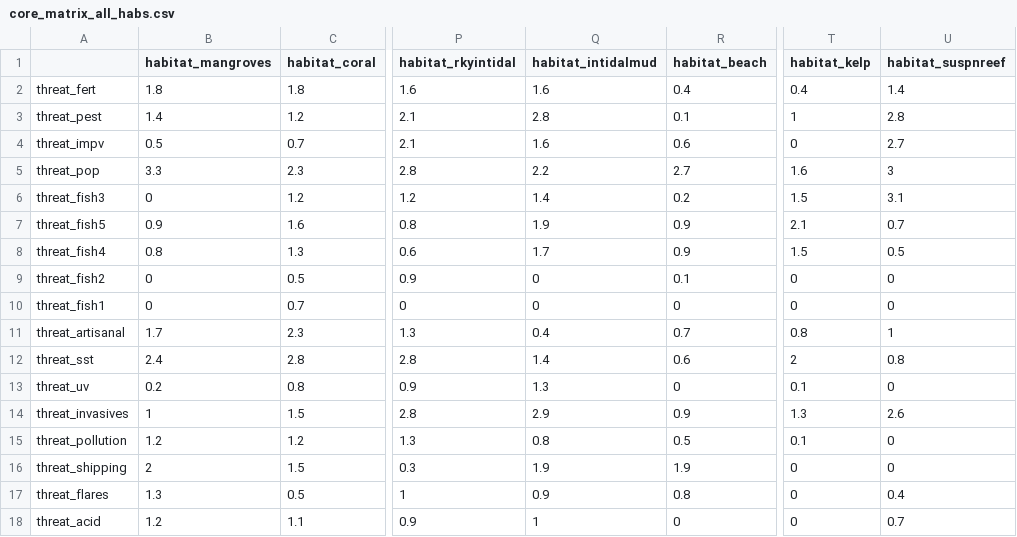
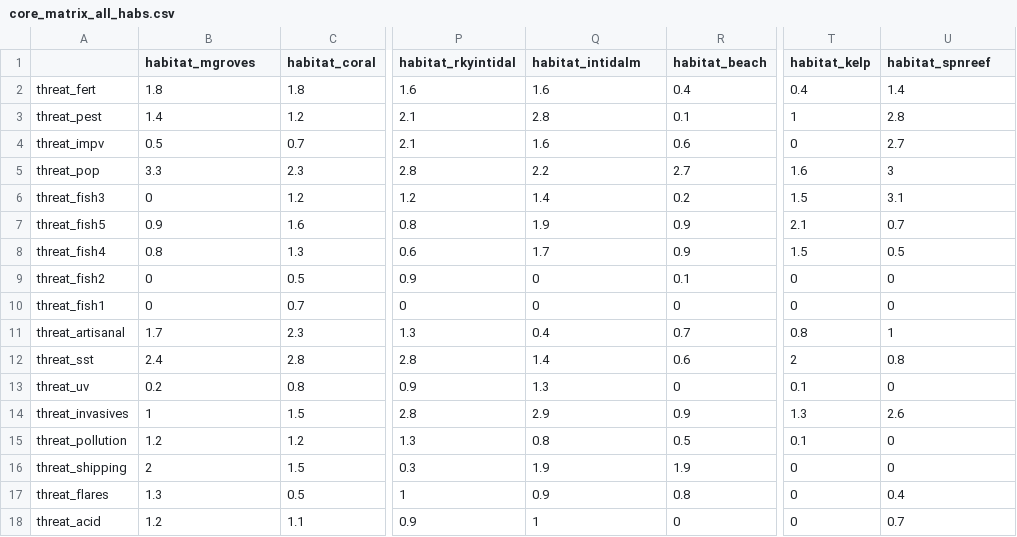
Before and after one commit to scw/global-threats-model, a CSV file: Threats/matricies/core_matrix_all_habs.csv, drawn as a sheet; only a part is shown, gaps mark what is left out; the diff names each change by its address in the sheet, - before the commit and + after, or states it on an @@ line.

```diff
--- a/Threats/matricies/core_matrix_all_habs.csv
+++ b/Threats/matricies/core_matrix_all_habs.csv
-B1: habitat_mangroves
+B1: habitat_mgroves
-Q1: habitat_intidalmud
+Q1: habitat_intidalm
-U1: habitat_suspnreef
+U1: habitat_spnreef
```
Also changed, not shown: Threats/matricies/core_matrix.csv, Threats/matricies/core_matrix_rndm_test.csv, 6 other files.
